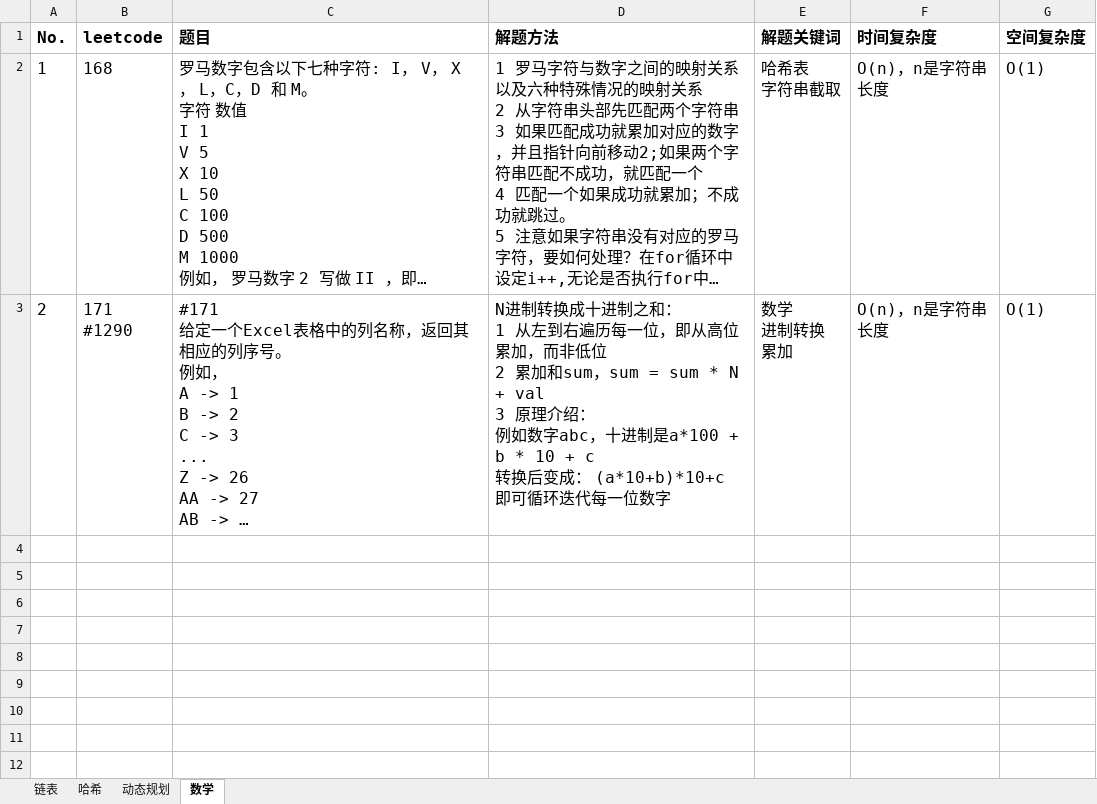
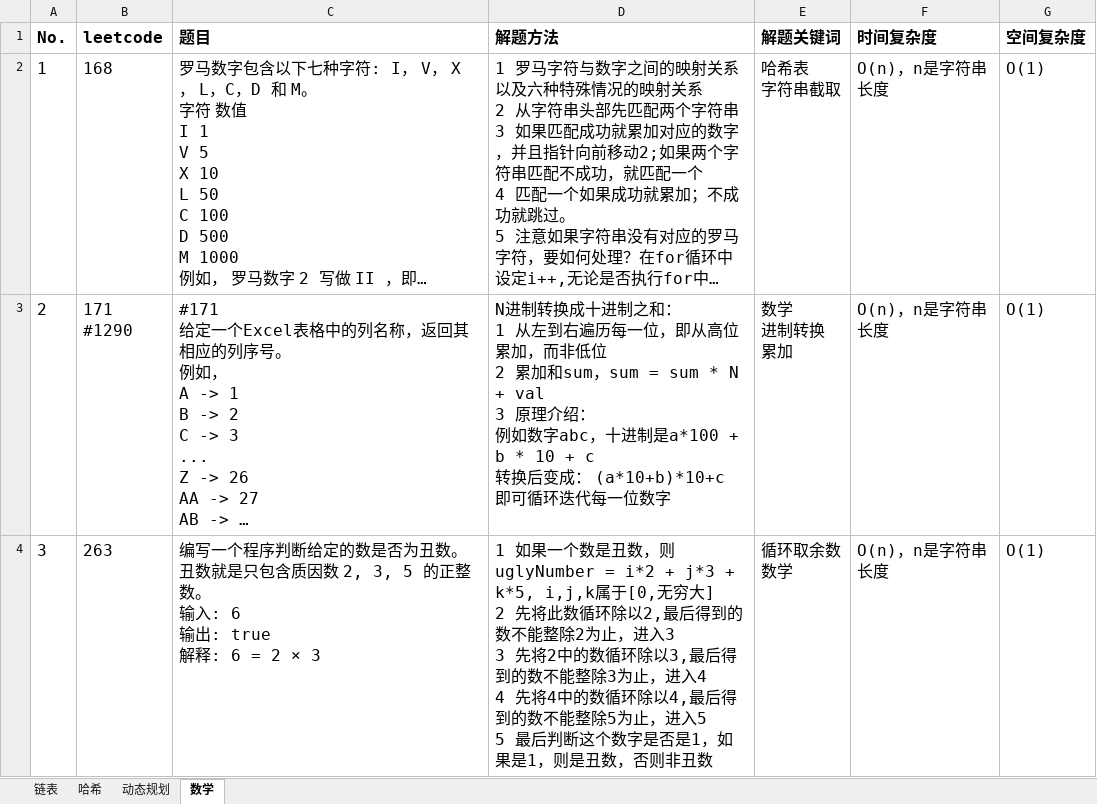
Before and after one commit to baojingh/DataStructure, an Excel workbook: src/main/java/summary/题目清单.xlsx, sheet 数学, drawn as a sheet; long unchanged cells end in …; values as stored, in another font and other column widths than the file's, no borders; ↵ is a line break in a cell; the diff names each change by its address in the sheet, - before the commit and + after, or states it on an @@ line.

Commit message:
ugly number comment  with math

```diff
--- a/src/main/java/summary/题目清单.xlsx (sheet 数学)
+++ b/src/main/java/summary/题目清单.xlsx (sheet 数学)
+row 4: 3 | 263 | 编写一个程序判断给定的数是否为丑数。 ↵ 丑数就是只包含质因数 2, 3, 5 的正整数。 ↵ 输入: 6 ↵ 输出: true ↵ 解释: 6 = 2 × 3 | 1 如果一个数是丑数，则uglyNumber = i*2 + j*3 + k*5, i,j,k属于[0,无穷大] ↵ 2 先将此数循环除以2,最后得到的数不能整除2为止，进入3 ↵ 3 先将2中的数循环除以3,最后得到的数不能整除3为止，进入4 ↵ 4 先将4中的数循环除以4,最后得到的数不能整除5为止，进入5 ↵ 5 最后判断这个数字是否是1，如果是1，则是丑数，否则非丑数 | 循环取余数 ↵ 数学 | O(n)，n是字符串长度 | O(1)
```
